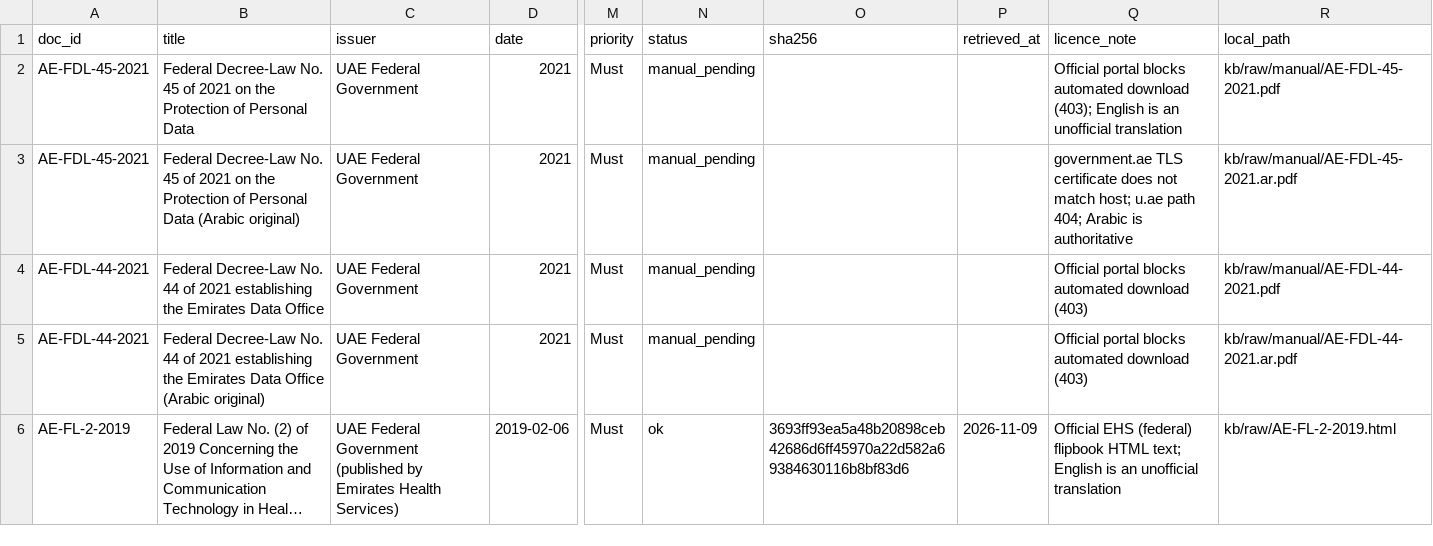
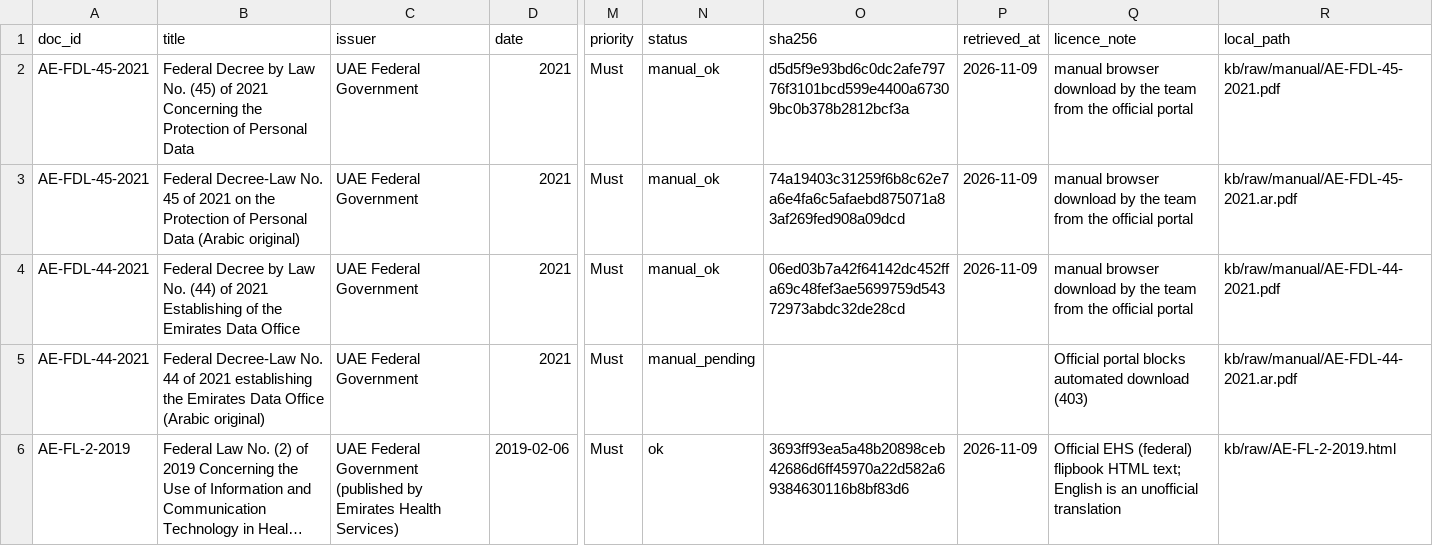
Before and after one commit to coderjs-lab/MAJLIS, a CSV file: majlis/kb/sources/manifest.csv, drawn as a sheet; only a part is shown, gaps mark what is left out; long unchanged cells end in …; the diff covers the shown part only; the diff names each change by its address in the sheet, - before the commit and + after, or states it on an @@ line.

```diff
--- a/majlis/kb/sources/manifest.csv
+++ b/majlis/kb/sources/manifest.csv
-B2 (title): Federal Decree-Law No. 45 of 2021 on the Protection…
+B2 (title): Federal Decree by Law No. (45) of 2021 Concerning the Protection…
-N2:N4 (status): manual_pending
+N2:N4 (status): manual_ok
-O2 (sha256): (empty)
+O2 (sha256): d5d5f9e93bd6c0dc2afe79776f3101bcd599e4400a67309bc0b378b2812bcf3a
-P2:P4 (retrieved_at): (empty)
+P2:P4 (retrieved_at): 2026-11-09
-Q2 (licence_note): Official portal blocks automated download (403); English is an unofficial translation
+Q2 (licence_note): manual browser download by the team from the official portal
-O3 (sha256): (empty)
+O3 (sha256): 74a19403c31259f6b8c62e7a6e4fa6c5afaebd875071a83af269fed908a09dcd
-Q3 (licence_note): government.ae TLS certificate does not match host; u.ae path 404; Arabic is authoritative
+Q3 (licence_note): manual browser download by the team from the official portal
-B4 (title): Federal Decree-Law No. 44 of 2021 establishing the Emirates…
+B4 (title): Federal Decree by Law No. (44) of 2021 Establishing of the Emirates…
-O4 (sha256): (empty)
+O4 (sha256): 06ed03b7a42f64142dc452ffa69c48fef3ae5699759d54372973abdc32de28cd
-Q4 (licence_note): Official portal blocks automated download (403)
+Q4 (licence_note): manual browser download by the team from the official portal
```
Also changed, not shown: 1 added row and 56 edited cells elsewhere in this file, 39 other files.
